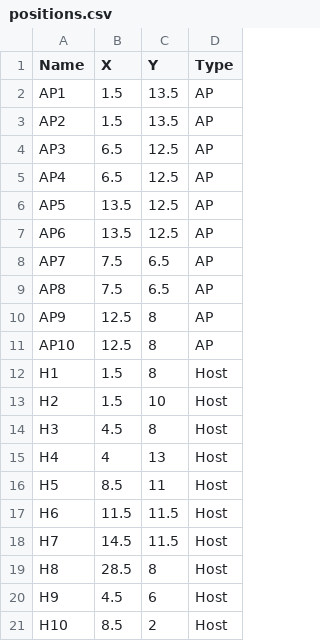
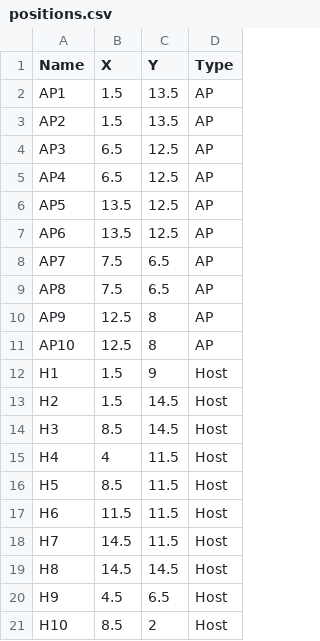
Before and after one commit to LinkQwQ/CurrentCal, a CSV file: conf/positions.csv, drawn as a sheet.

```diff
--- a/conf/positions.csv
+++ b/conf/positions.csv
@@ -11,11 +11,11 @@ AP9,12.5,8,AP
 AP10,12.5,8,AP
-H1,1.5,8,Host
-H2,1.5,10,Host
-H3,4.5,8,Host
-H4,4,13,Host
-H5,8.5,11,Host
+H1,1.5,9,Host
+H2,1.5,14.5,Host
+H3,8.5,14.5,Host
+H4,4,11.5,Host
+H5,8.5,11.5,Host
 H6,11.5,11.5,Host
 H7,14.5,11.5,Host
-H8,28.5,8,Host
-H9,4.5,6,Host
+H8,14.5,14.5,Host
+H9,4.5,6.5,Host
 H10,8.5,2,Host
```
Also changed, not shown: conf/wall_stats.csv.
